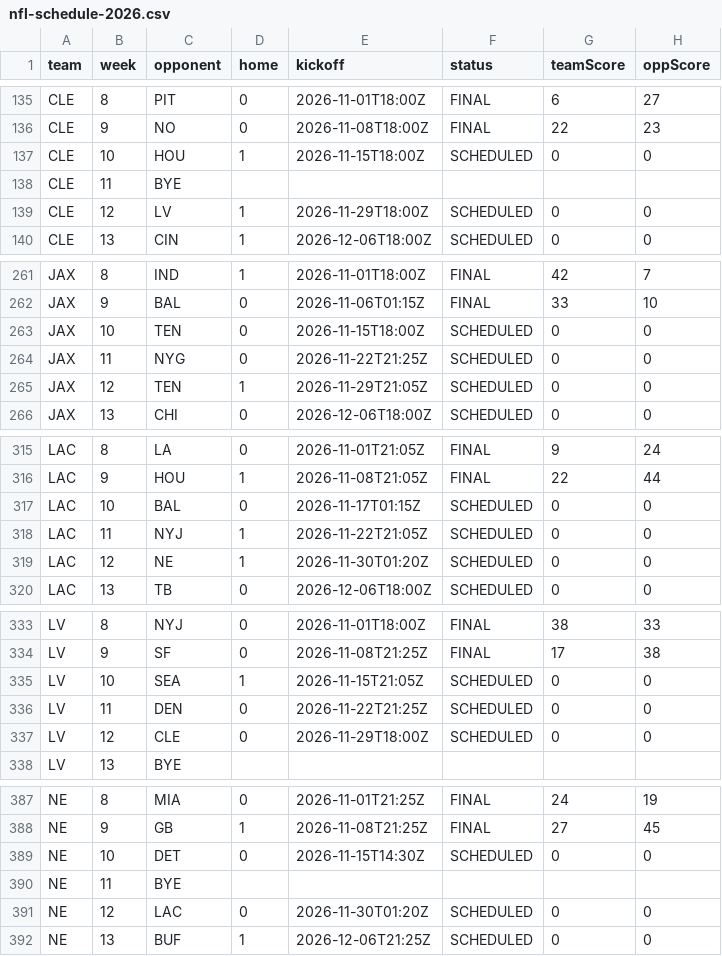
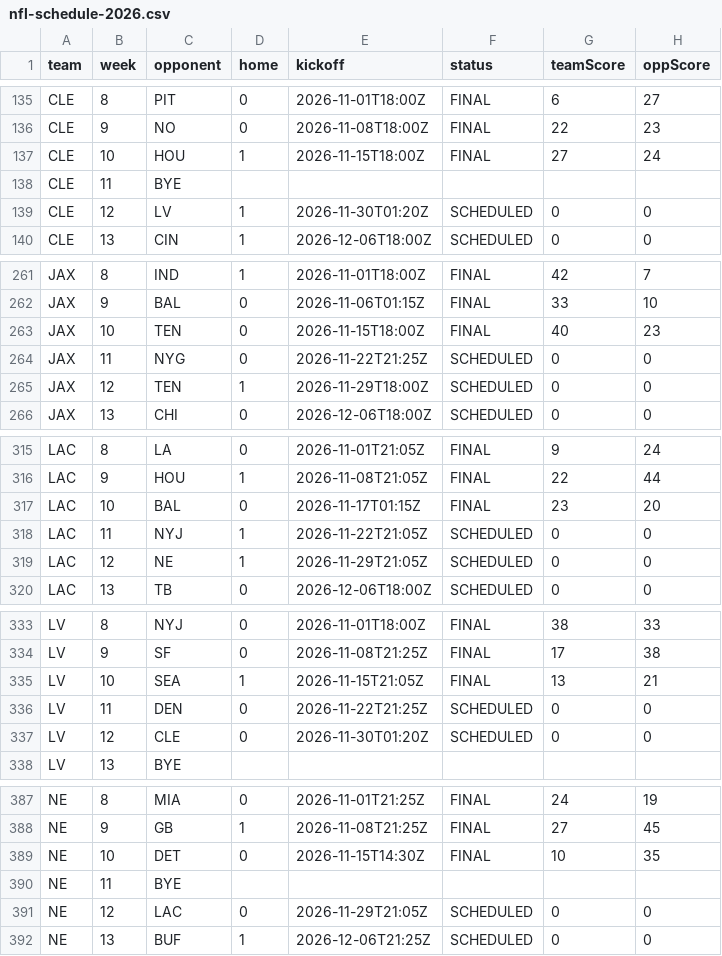
Before and after one commit to comitest22/fantasy-draft-lab, a CSV file: data/enrichment/nfl-schedule-2026.csv, drawn as a sheet; only a part is shown, gaps mark what is left out; the diff covers the shown part only.

```diff
--- a/data/enrichment/nfl-schedule-2026.csv
+++ b/data/enrichment/nfl-schedule-2026.csv
@@ -136,5 +136,5 @@ CLE,8,PIT,0,2026-11-01T18:00Z,FINAL,6,27
 CLE,9,NO,0,2026-11-08T18:00Z,FINAL,22,23
-CLE,10,HOU,1,2026-11-15T18:00Z,SCHEDULED,0,0
+CLE,10,HOU,1,2026-11-15T18:00Z,FINAL,27,24
 CLE,11,BYE,,,,,
-CLE,12,LV,1,2026-11-29T18:00Z,SCHEDULED,0,0
+CLE,12,LV,1,2026-11-30T01:20Z,SCHEDULED,0,0
 CLE,13,CIN,1,2026-12-06T18:00Z,SCHEDULED,0,0
@@ -262,5 +262,5 @@ JAX,8,IND,1,2026-11-01T18:00Z,FINAL,42,7
 JAX,9,BAL,0,2026-11-06T01:15Z,FINAL,33,10
-JAX,10,TEN,0,2026-11-15T18:00Z,SCHEDULED,0,0
+JAX,10,TEN,0,2026-11-15T18:00Z,FINAL,40,23
 JAX,11,NYG,0,2026-11-22T21:25Z,SCHEDULED,0,0
-JAX,12,TEN,1,2026-11-29T21:05Z,SCHEDULED,0,0
+JAX,12,TEN,1,2026-11-29T18:00Z,SCHEDULED,0,0
 JAX,13,CHI,0,2026-12-06T18:00Z,SCHEDULED,0,0
@@ -316,5 +316,5 @@ LAC,8,LA,0,2026-11-01T21:05Z,FINAL,9,24
 LAC,9,HOU,1,2026-11-08T21:05Z,FINAL,22,44
-LAC,10,BAL,0,2026-11-17T01:15Z,SCHEDULED,0,0
+LAC,10,BAL,0,2026-11-17T01:15Z,FINAL,23,20
 LAC,11,NYJ,1,2026-11-22T21:05Z,SCHEDULED,0,0
-LAC,12,NE,1,2026-11-30T01:20Z,SCHEDULED,0,0
+LAC,12,NE,1,2026-11-29T21:05Z,SCHEDULED,0,0
 LAC,13,TB,0,2026-12-06T18:00Z,SCHEDULED,0,0
@@ -334,5 +334,5 @@ LV,8,NYJ,0,2026-11-01T18:00Z,FINAL,38,33
 LV,9,SF,0,2026-11-08T21:25Z,FINAL,17,38
-LV,10,SEA,1,2026-11-15T21:05Z,SCHEDULED,0,0
+LV,10,SEA,1,2026-11-15T21:05Z,FINAL,13,21
 LV,11,DEN,0,2026-11-22T21:25Z,SCHEDULED,0,0
-LV,12,CLE,0,2026-11-29T18:00Z,SCHEDULED,0,0
+LV,12,CLE,0,2026-11-30T01:20Z,SCHEDULED,0,0
 LV,13,BYE,,,,,
@@ -388,5 +388,5 @@ NE,8,MIA,0,2026-11-01T21:25Z,FINAL,24,19
 NE,9,GB,1,2026-11-08T21:25Z,FINAL,27,45
-NE,10,DET,0,2026-11-15T14:30Z,SCHEDULED,0,0
+NE,10,DET,0,2026-11-15T14:30Z,FINAL,10,35
 NE,11,BYE,,,,,
-NE,12,LAC,0,2026-11-30T01:20Z,SCHEDULED,0,0
+NE,12,LAC,0,2026-11-29T21:05Z,SCHEDULED,0,0
 NE,13,BUF,1,2026-12-06T21:25Z,SCHEDULED,0,0
```
Also changed, not shown: 64 edited cells elsewhere in this file, data/enrichment/espn-depth-2026.csv, data/enrichment/fantasy-points.csv, 20 other files.
